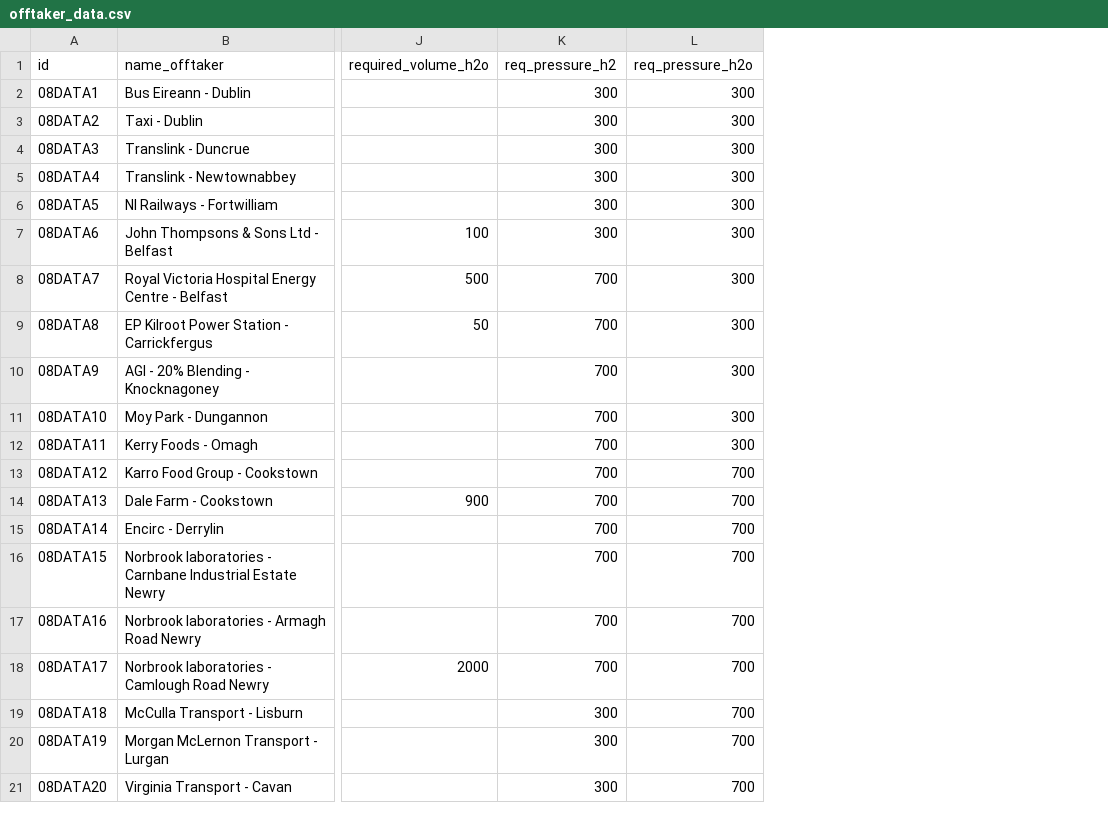
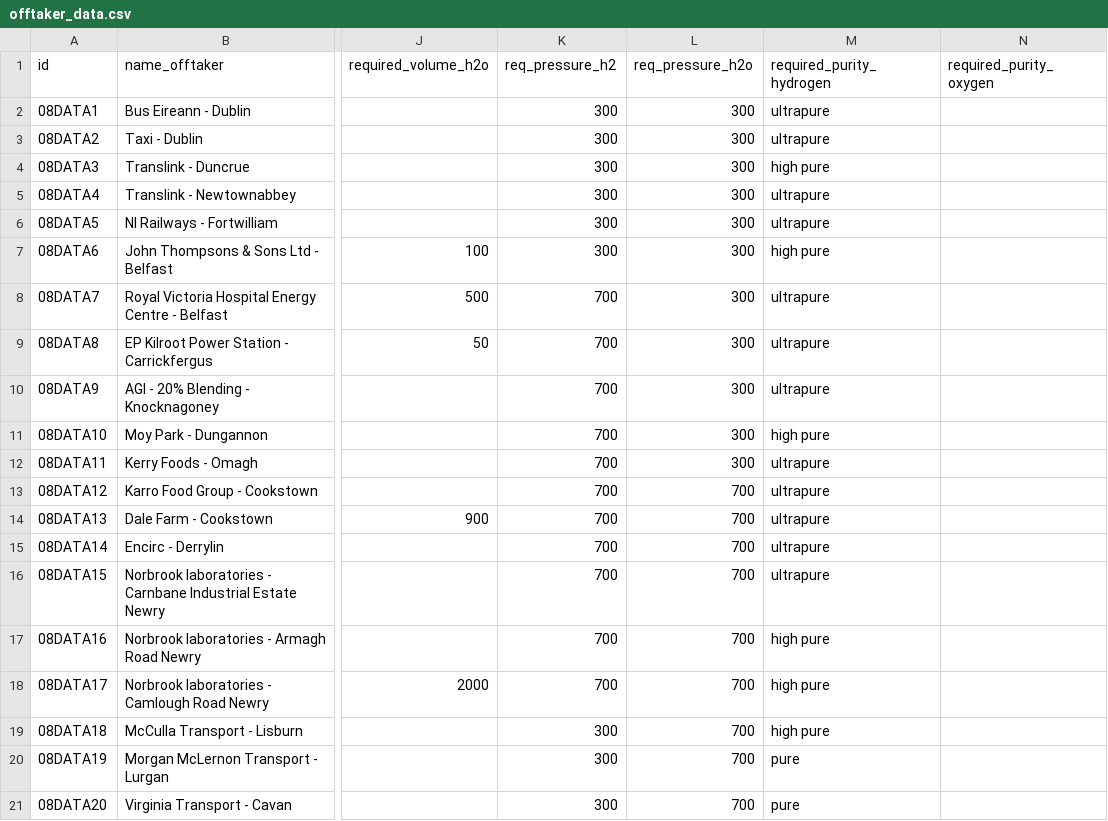
Before and after one commit to h2nearme/h2near.me, a CSV file: db/data/offtaker_data.csv, drawn as a sheet; only a part is shown, gaps mark what is left out; the diff names each change by its address in the sheet, - before the commit and + after, or states it on an @@ line.

```diff
--- a/db/data/offtaker_data.csv
+++ b/db/data/offtaker_data.csv
+column M (required_purity_hydrogen), rows 2-21: ultrapure | ultrapure | high pure | ultrapure | ultrapure | high pure | ultrapure | ultrapure | ultrapure | high pure | ultrapure | ultrapure | ultrapure | ultrapure | ultrapure | high pure | high pure | high pure | pure | pure
+column N (required_purity_oxygen), empty
```
Also changed, not shown: db/data/producer_data.csv, 6 other files.
